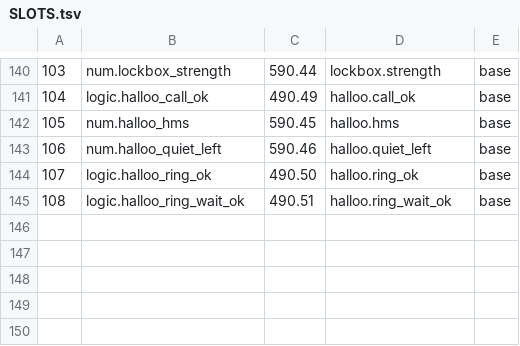
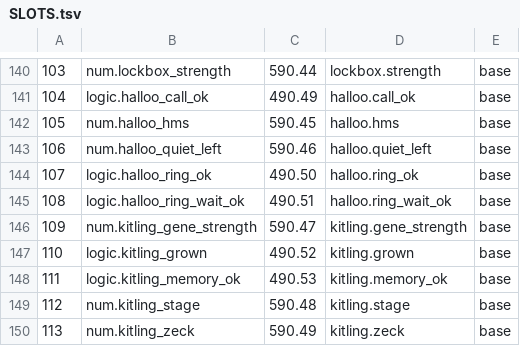
Before and after one commit to sykomiked/ZEDEC-XERO-VULPINE-V1.0.0, a TSV file: kernel/src/alexandria/SLOTS.tsv, drawn as a sheet; only a part is shown, gaps mark what is left out; the diff names each change by its address in the sheet, - before the commit and + after, or states it on an @@ line.

```diff
--- a/kernel/src/alexandria/SLOTS.tsv
+++ b/kernel/src/alexandria/SLOTS.tsv
+row 146: 109 | num.kitling_gene_strength | 590.47 | kitling.gene_strength | base
+row 147: 110 | logic.kitling_grown | 490.52 | kitling.grown | base
+row 148: 111 | logic.kitling_memory_ok | 490.53 | kitling.memory_ok | base
+row 149: 112 | num.kitling_stage | 590.48 | kitling.stage | base
+row 150: 113 | num.kitling_zeck | 590.49 | kitling.zeck | base
```
Also changed, not shown: kernel/src/apps/CHECKS.tsv, kernel/src/apps/CONCEPTS.tsv, 20 other files.
